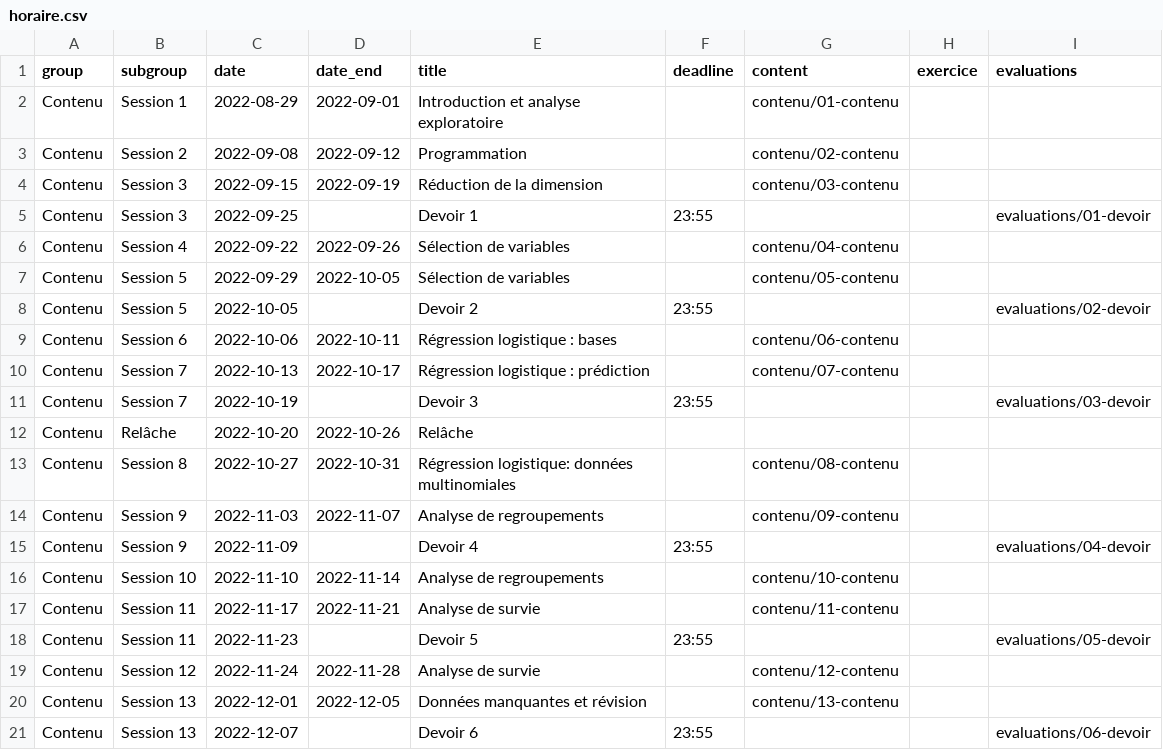
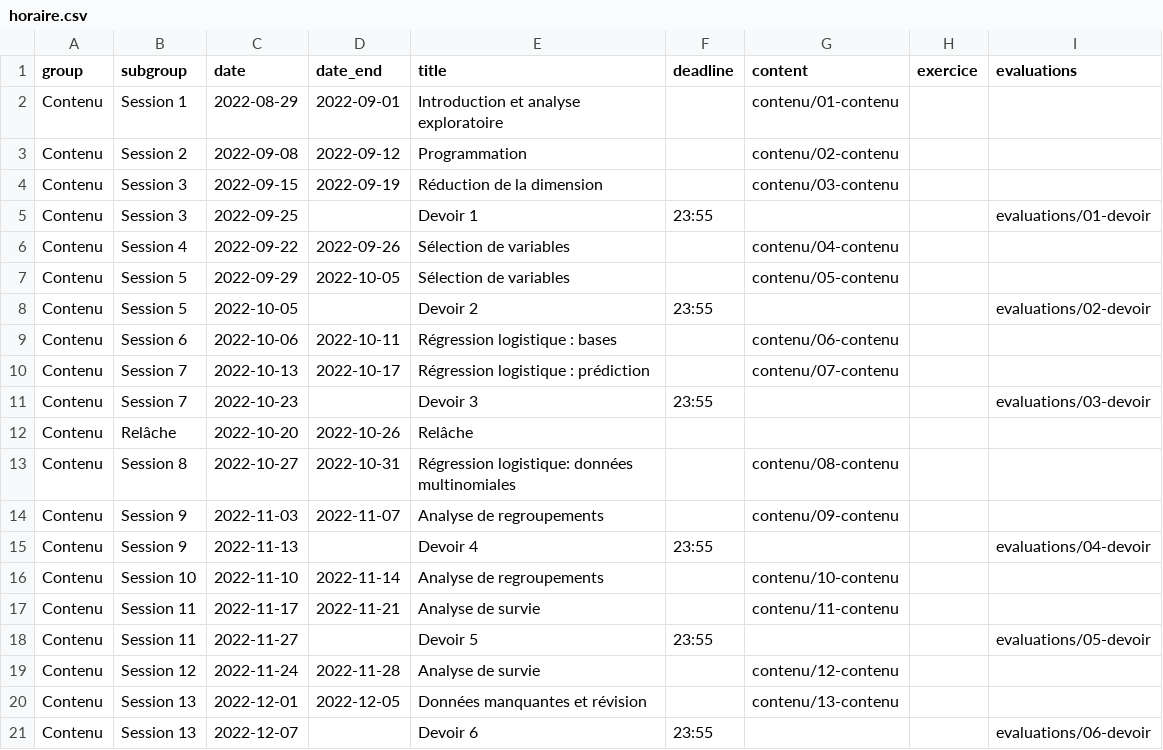
Before and after one commit to lbelzile/multi, a CSV file: files/horaire.csv, drawn as a sheet.

```diff
--- a/files/horaire.csv
+++ b/files/horaire.csv
@@ -10,3 +10,3 @@ Contenu,Session 6,2022-10-06,2022-10-11,Régression logistique : bases,,contenu
 Contenu,Session 7,2022-10-13,2022-10-17,Régression logistique : prédiction,,contenu/07-contenu,,
-Contenu,Session 7,2022-10-19,,Devoir 3,23:55,,,evaluations/03-devoir
+Contenu,Session 7,2022-10-23,,Devoir 3,23:55,,,evaluations/03-devoir
 Contenu,Relâche,2022-10-20,2022-10-26,Relâche,,,,
@@ -14,6 +14,6 @@ Contenu,Session 8,2022-10-27,2022-10-31,Régression logistique: données multino
 Contenu,Session 9,2022-11-03,2022-11-07,Analyse de regroupements,,contenu/09-contenu,,
-Contenu,Session 9,2022-11-09,,Devoir 4,23:55,,,evaluations/04-devoir
+Contenu,Session 9,2022-11-13,,Devoir 4,23:55,,,evaluations/04-devoir
 Contenu,Session 10,2022-11-10,2022-11-14,Analyse de regroupements,,contenu/10-contenu,,
 Contenu,Session 11,2022-11-17,2022-11-21,Analyse de survie,,contenu/11-contenu,,
-Contenu,Session 11,2022-11-23,,Devoir 5,23:55,,,evaluations/05-devoir
+Contenu,Session 11,2022-11-27,,Devoir 5,23:55,,,evaluations/05-devoir
 Contenu,Session 12,2022-11-24,2022-11-28,Analyse de survie,,contenu/12-contenu,,
```
Also changed, not shown: 9 other files.
